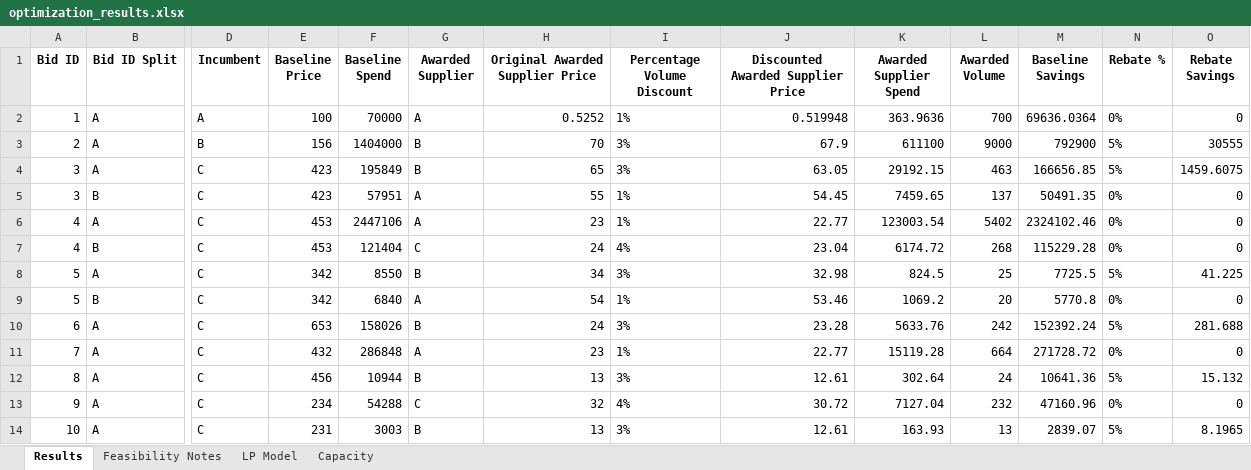
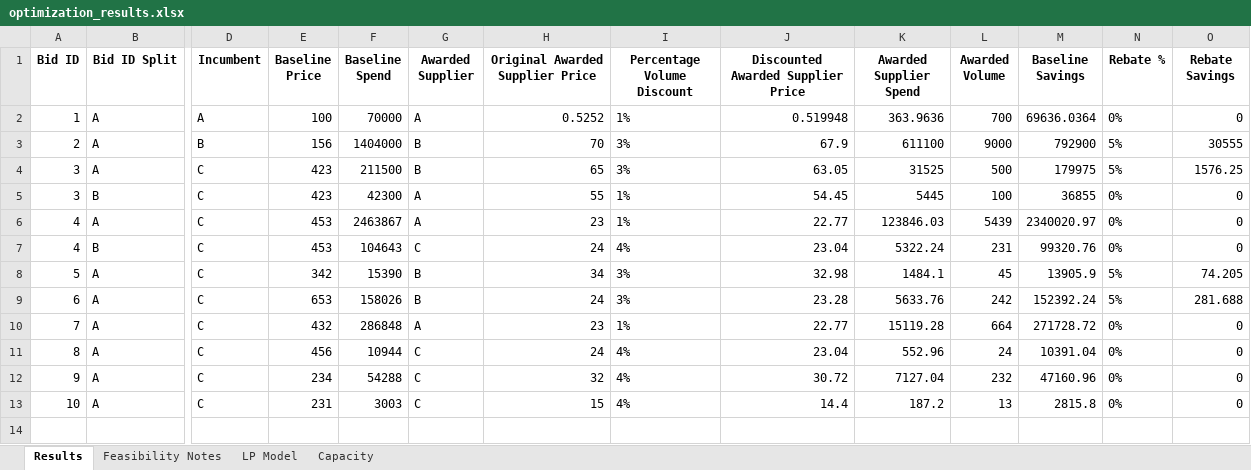
Before and after one commit to peytonwates24/RFP_Analysis_Automation2, an Excel workbook: optimization_results.xlsx, sheet Results, drawn as a sheet; only a part is shown, gaps mark what is left out; values as stored, in another font and other column widths than the file's, no borders; removed rows and columns are numbered as before the commit, all else as after; rows hold the shown columns only; the diff names each change by its address in the sheet, - before the commit and + after, or states it on an @@ line.

```diff
--- a/optimization_results.xlsx (sheet Results)
+++ b/optimization_results.xlsx (sheet Results)
-F4 (Baseline Spend): 195849
+F4 (Baseline Spend): 211500
-K4 (Awarded Supplier Spend): 29192.15
+K4 (Awarded Supplier Spend): 31525
-L4 (Awarded Volume): 463
+L4 (Awarded Volume): 500
-M4 (Baseline Savings): 166656.85
+M4 (Baseline Savings): 179975
-O4 (Rebate Savings): 1459.6075
+O4 (Rebate Savings): 1576.25
-F5 (Baseline Spend): 57951
+F5 (Baseline Spend): 42300
-K5 (Awarded Supplier Spend): 7459.65
+K5 (Awarded Supplier Spend): 5445
-L5 (Awarded Volume): 137
+L5 (Awarded Volume): 100
-M5 (Baseline Savings): 50491.35
+M5 (Baseline Savings): 36855
-F6 (Baseline Spend): 2447106
+F6 (Baseline Spend): 2463867
-K6 (Awarded Supplier Spend): 123003.54
+K6 (Awarded Supplier Spend): 123846.03
-L6 (Awarded Volume): 5402
+L6 (Awarded Volume): 5439
-M6 (Baseline Savings): 2324102.46
+M6 (Baseline Savings): 2340020.97
-F7 (Baseline Spend): 121404
+F7 (Baseline Spend): 104643
-K7 (Awarded Supplier Spend): 6174.72
+K7 (Awarded Supplier Spend): 5322.24
-L7 (Awarded Volume): 268
+L7 (Awarded Volume): 231
-M7 (Baseline Savings): 115229.28
+M7 (Baseline Savings): 99320.76
-F8 (Baseline Spend): 8550
+F8 (Baseline Spend): 15390
-K8 (Awarded Supplier Spend): 824.5
+K8 (Awarded Supplier Spend): 1484.1
-L8 (Awarded Volume): 25
+L8 (Awarded Volume): 45
-M8 (Baseline Savings): 7725.5
+M8 (Baseline Savings): 13905.9
-O8 (Rebate Savings): 41.225
+O8 (Rebate Savings): 74.205
-row 9: 5 | B | C | 342 | 6840 | A | 54 | 1% | 53.46 | 1069.2 | 20 | 5770.8 | 0% | 0
-G11 (Awarded Supplier): B
+G11 (Awarded Supplier): C
-H11 (Original Awarded Supplier Price): 13
+H11 (Original Awarded Supplier Price): 24
-I11 (Percentage Volume Discount): 3%
+I11 (Percentage Volume Discount): 4%
-J11: 12.61
+J11: 23.04
-K11 (Awarded Supplier Spend): 302.64
+K11 (Awarded Supplier Spend): 552.96
-M11 (Baseline Savings): 10641.36
+M11 (Baseline Savings): 10391.04
-N11 (Rebate %): 5%
+N11 (Rebate %): 0%
-O11 (Rebate Savings): 15.132
+O11 (Rebate Savings): 0
-G13 (Awarded Supplier): B
+G13 (Awarded Supplier): C
-H13 (Original Awarded Supplier Price): 13
+H13 (Original Awarded Supplier Price): 15
-I13 (Percentage Volume Discount): 3%
+I13 (Percentage Volume Discount): 4%
-J13: 12.61
+J13: 14.4
-K13 (Awarded Supplier Spend): 163.93
+K13 (Awarded Supplier Spend): 187.2
-M13 (Baseline Savings): 2839.07
+M13 (Baseline Savings): 2815.8
-N13 (Rebate %): 5%
+N13 (Rebate %): 0%
-O13 (Rebate Savings): 8.1965
+O13 (Rebate Savings): 0
```
Also changed, not shown: sheet LP Model, 2 other files.
